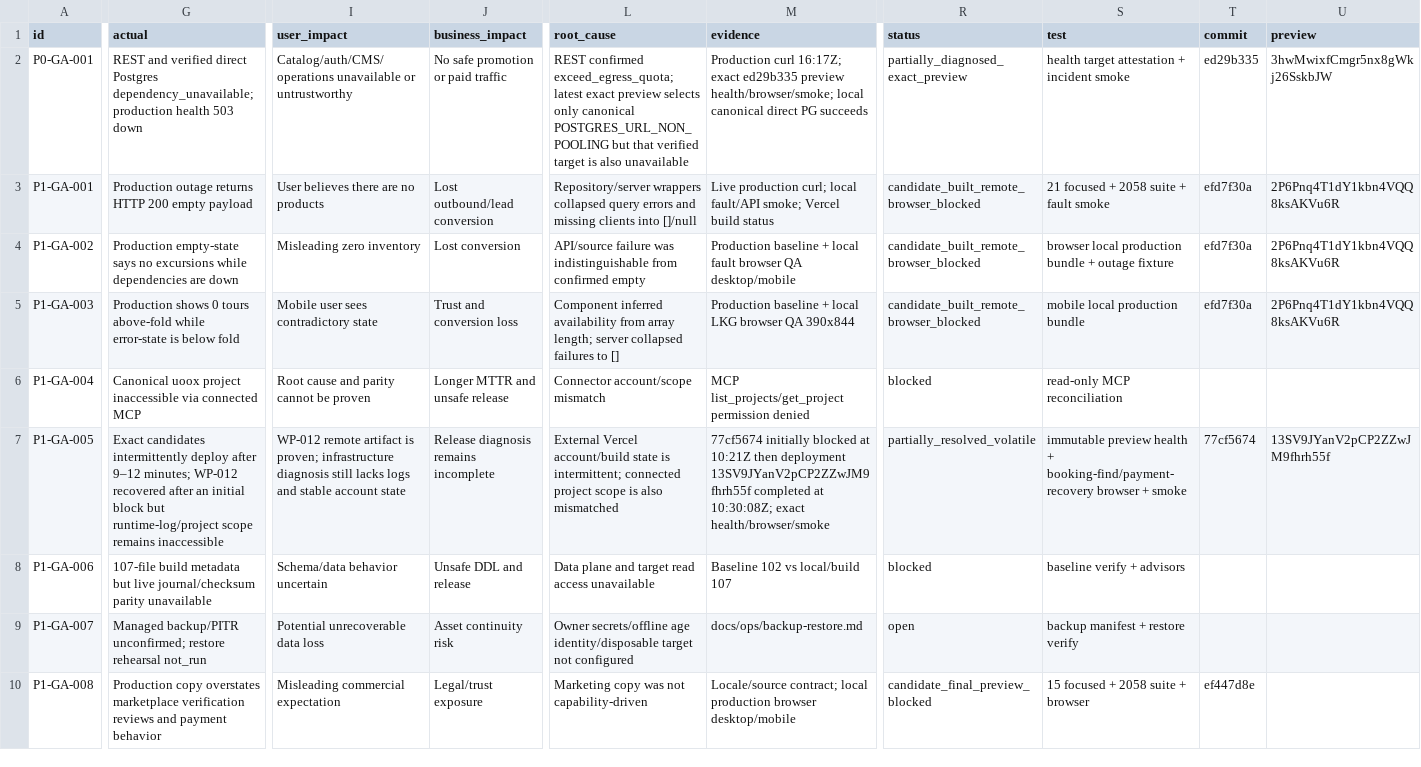
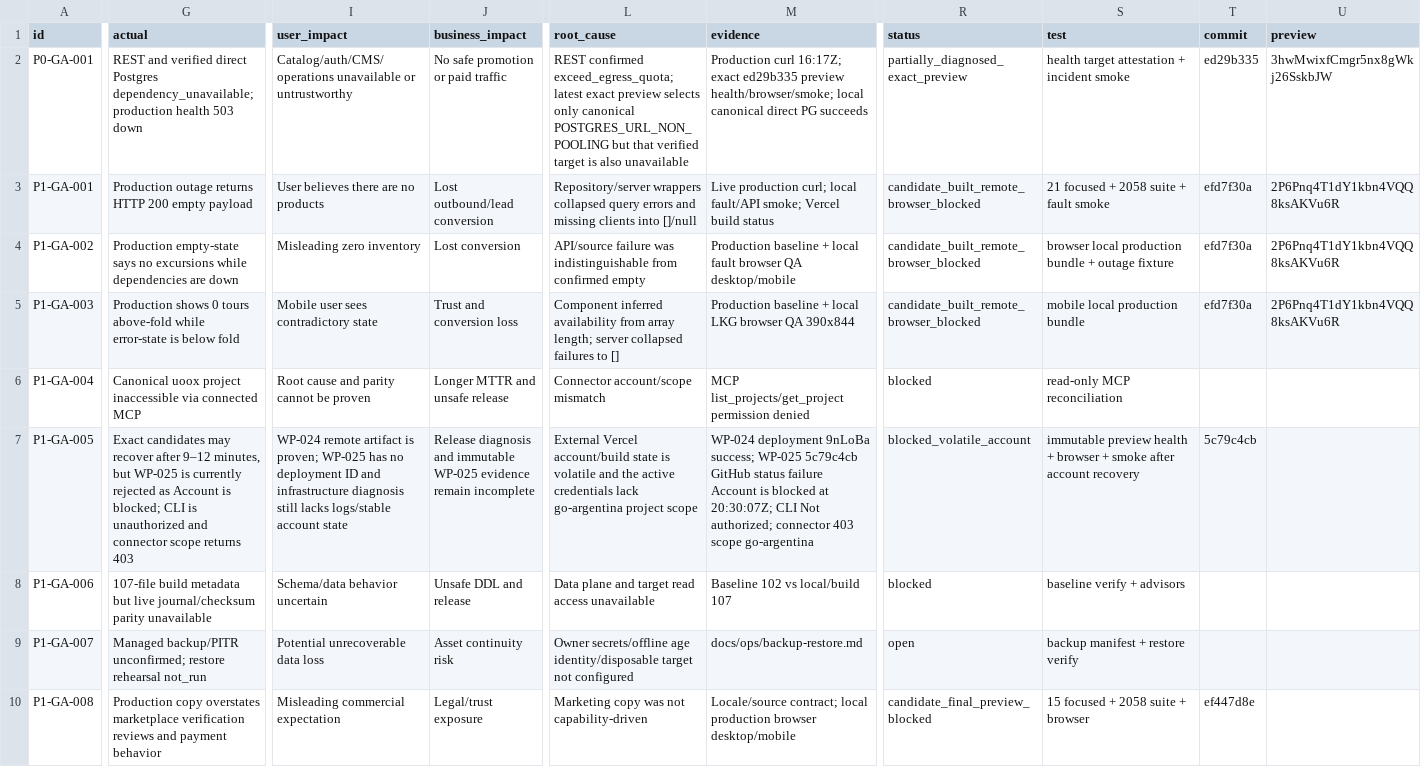
Before and after one commit to Evdokimychev/argentina-travel, a CSV file: docs/project-governance/ISSUE_LEDGER.csv, drawn as a sheet; only a part is shown, gaps mark what is left out; the diff covers the shown part only; the diff names each change by its address in the sheet, - before the commit and + after, or states it on an @@ line.

Commit message:
docs(governance): record WP025 dependency evidence

```diff
--- a/docs/project-governance/ISSUE_LEDGER.csv
+++ b/docs/project-governance/ISSUE_LEDGER.csv
-G7 (actual): Exact candidates intermittently deploy after 9–12 minutes; WP-012 recovered after an initial block but runtime-log/project scope remains inaccessible
+G7 (actual): Exact candidates may recover after 9–12 minutes, but WP-025 is currently rejected as Account is blocked; CLI is unauthorized and connector scope returns 403
-I7 (user_impact): WP-012 remote artifact is proven; infrastructure diagnosis still lacks logs and stable account state
+I7 (user_impact): WP-024 remote artifact is proven; WP-025 has no deployment ID and infrastructure diagnosis still lacks logs/stable account state
-J7 (business_impact): Release diagnosis remains incomplete
+J7 (business_impact): Release diagnosis and immutable WP-025 evidence remain incomplete
-L7 (root_cause): …state is intermittent; connected project scope is also mismatched
+L7 (root_cause): …state is volatile and the active credentials lack go-argentina project scope
-M7 (evidence): 77cf5674 initially blocked at 10:21Z then deployment 13SV9JYanV2pCP2ZZwJM9fhrh55f completed at 10:30:08Z; exact health/browser/smoke
+M7 (evidence): WP-024 deployment 9nLoBa success; WP-025 5c79c4cb GitHub status failure Account is blocked at 20:30:07Z; CLI Not authorized; connector 403 scope go-argentina
-R7 (status): partially_resolved_volatile
+R7 (status): blocked_volatile_account
-S7 (test): …health + booking-find/payment-recovery browser + smoke
+S7 (test): …health + browser + smoke after account recovery
-T7 (commit): 77cf5674
+T7 (commit): 5c79c4cb
-U7 (preview): 13SV9JYanV2pCP2ZZwJM9fhrh55f
+U7 (preview): (empty)
```
Also changed, not shown: 14 edited cells elsewhere in this file, 6 other files.
